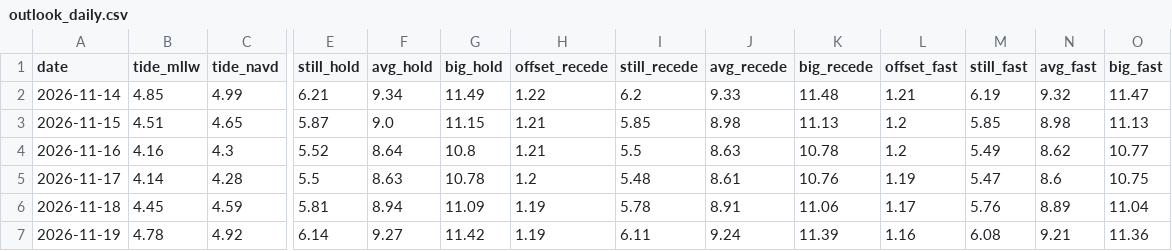
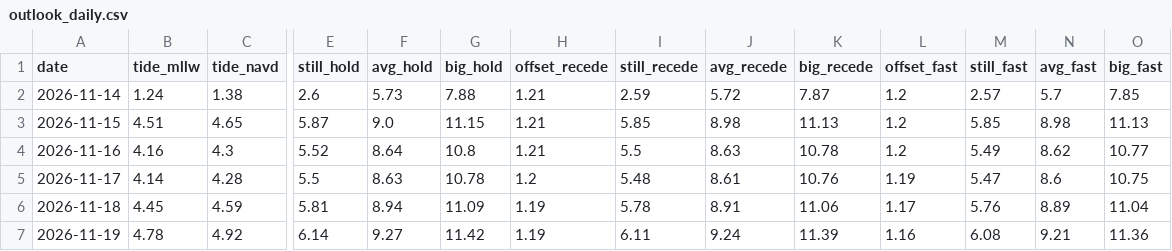
Before and after one commit to kevinkeet/frontpage, a CSV file: capitola/data/outlook_daily.csv, drawn as a sheet; only a part is shown, gaps mark what is left out; the diff covers the shown part only; the diff names each change by its address in the sheet, - before the commit and + after, or states it on an @@ line.

```diff
--- a/capitola/data/outlook_daily.csv
+++ b/capitola/data/outlook_daily.csv
-B2 (tide_mllw): 4.85
+B2 (tide_mllw): 1.24
-C2 (tide_navd): 4.99
+C2 (tide_navd): 1.38
-E2 (still_hold): 6.21
+E2 (still_hold): 2.6
-F2 (avg_hold): 9.34
+F2 (avg_hold): 5.73
-G2 (big_hold): 11.49
+G2 (big_hold): 7.88
-H2 (offset_recede): 1.22
+H2 (offset_recede): 1.21
-I2 (still_recede): 6.2
+I2 (still_recede): 2.59
-J2 (avg_recede): 9.33
+J2 (avg_recede): 5.72
-K2 (big_recede): 11.48
+K2 (big_recede): 7.87
-L2 (offset_fast): 1.21
+L2 (offset_fast): 1.2
-M2 (still_fast): 6.19
+M2 (still_fast): 2.57
-N2 (avg_fast): 9.32
+N2 (avg_fast): 5.7
-O2 (big_fast): 11.47
+O2 (big_fast): 7.85
```
Also changed, not shown: 4 edited cells elsewhere in this file, capitola/data/creek_forecast.csv, capitola/data/forecast_daily.csv, 5 other files.
